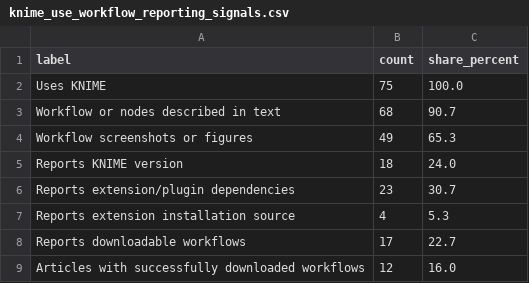
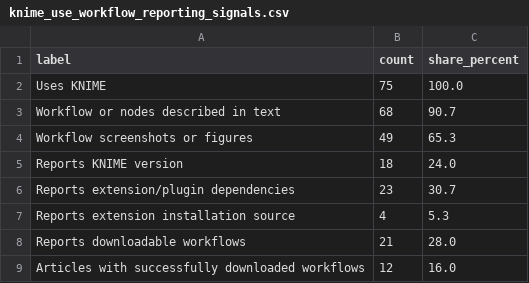
Before and after one commit to vitalii-kaplan/reproducibility-risks-article, a CSV file: article/tables/knime_use_workflow_reporting_signals.csv, drawn as a sheet.

Commit message:
automatic and manual download and backpropagate_workflow

```diff
--- a/article/tables/knime_use_workflow_reporting_signals.csv
+++ b/article/tables/knime_use_workflow_reporting_signals.csv
@@ -7,3 +7,3 @@ Reports extension/plugin dependencies,23,30.7
 Reports extension installation source,4,5.3
-Reports downloadable workflows,17,22.7
+Reports downloadable workflows,21,28.0
 Articles with successfully downloaded workflows,12,16.0
```
Also changed, not shown: article/tables/logs/article_audit_summary_count_check.csv, article/tables/logs/article_audit_table_comparison.csv, 7 other files.
